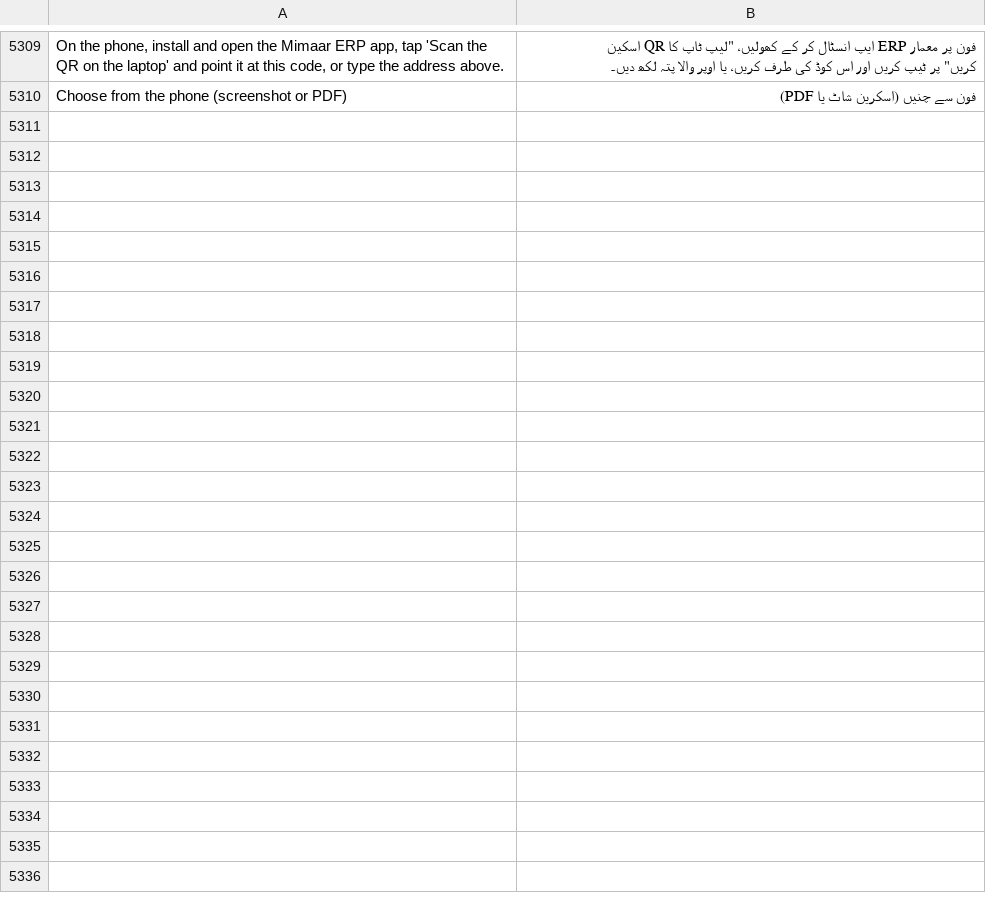
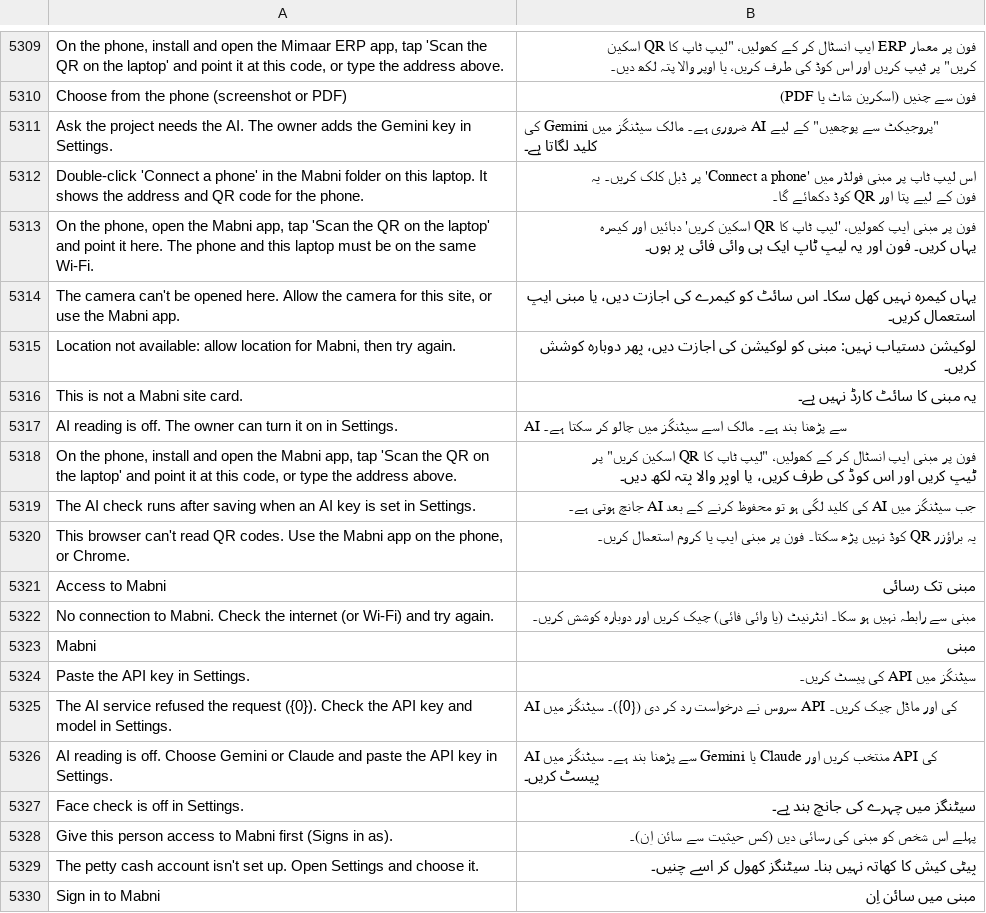
Before and after one commit to smazharhasan/site-office, a CSV file: mimaar/translations/ur.csv, drawn as a sheet; only a part is shown, gaps mark what is left out; the diff covers the shown part only; the diff names each change by its address in the sheet, - before the commit and + after, or states it on an @@ line.

```diff
--- a/mimaar/translations/ur.csv
+++ b/mimaar/translations/ur.csv
+row 5311: Ask the project needs the AI. The owner adds the Gemini key in Settings. | "پروجیکٹ سے پوچھیں" کے لیے AI ضروری ہے۔ مالک سیٹنگز میں Gemini کی کلید لگاتا ہے۔
+row 5312: Double-click 'Connect a phone' in the Mabni folder on this laptop. It shows the address and QR code for the phone. | اس لیپ ٹاپ پر مبنی فولڈر میں 'Connect a phone' پر ڈبل کلک کریں۔ یہ فون کے لیے پتا اور QR کوڈ دکھائے گا۔
+row 5313: On the phone, open the Mabni app, tap 'Scan the QR on the laptop' and point it here. The phone and this laptop must be on the same Wi-Fi. | فون پر مبنی ایپ کھولیں، 'لیپ ٹاپ کا QR اسکین کریں' دبائیں اور کیمرہ یہاں کریں۔ فون اور یہ لیپ ٹاپ ایک ہی وائی فائی پر ہوں۔
+row 5314: The camera can't be opened here. Allow the camera for this site, or use the Mabni app. | یہاں کیمرہ نہیں کھل سکا۔ اس سائٹ کو کیمرے کی اجازت دیں، یا مبنی ایپ استعمال کریں۔
+row 5315: Location not available: allow location for Mabni, then try again. | لوکیشن دستیاب نہیں: مبنی کو لوکیشن کی اجازت دیں، پھر دوبارہ کوشش کریں۔
+row 5316: This is not a Mabni site card. | یہ مبنی کا سائٹ کارڈ نہیں ہے۔
+row 5317: AI reading is off. The owner can turn it on in Settings. | AI سے پڑھنا بند ہے۔ مالک اسے سیٹنگز میں چالو کر سکتا ہے۔
+row 5318: On the phone, install and open the Mabni app, tap 'Scan the QR on the laptop' and point it at this code, or type the address above. | فون پر مبنی ایپ انسٹال کر کے کھولیں، "لیپ ٹاپ کا QR اسکین کریں" پر ٹیپ کریں اور اس کوڈ کی طرف کریں، یا اوپر والا پتہ لکھ دیں۔
+row 5319: The AI check runs after saving when an AI key is set in Settings. | جب سیٹنگز میں AI کی کلید لگی ہو تو محفوظ کرنے کے بعد AI جانچ ہوتی ہے۔
+row 5320: This browser can't read QR codes. Use the Mabni app on the phone, or Chrome. | یہ براؤزر QR کوڈ نہیں پڑھ سکتا۔ فون پر مبنی ایپ یا کروم استعمال کریں۔
+row 5321: Access to Mabni | مبنی تک رسائی
+row 5322: No connection to Mabni. Check the internet (or Wi-Fi) and try again. | مبنی سے رابطہ نہیں ہو سکا۔ انٹرنیٹ (یا وائی فائی) چیک کریں اور دوبارہ کوشش کریں۔
+row 5323: Mabni | مبنی
+row 5324: Paste the API key in Settings. | سیٹنگز میں API کی پیسٹ کریں۔
+row 5325: The AI service refused the request ({0}). Check the API key and model in Settings. | AI سروس نے درخواست رد کر دی ({0})۔ سیٹنگز میں API کی اور ماڈل چیک کریں۔
+row 5326: AI reading is off. Choose Gemini or Claude and paste the API key in Settings. | AI سے پڑھنا بند ہے۔ سیٹنگز میں Gemini یا Claude منتخب کریں اور API کی پیسٹ کریں۔
+row 5327: Face check is off in Settings. | سیٹنگز میں چہرے کی جانچ بند ہے۔
+row 5328: Give this person access to Mabni first (Signs in as). | پہلے اس شخص کو مبنی کی رسائی دیں (کس حیثیت سے سائن اِن)۔
+row 5329: The petty cash account isn't set up. Open Settings and choose it. | پیٹی کیش کا کھاتہ نہیں بنا۔ سیٹنگز کھول کر اسے چنیں۔
+row 5330: Sign in to Mabni | مبنی میں سائن اِن
```
Also changed, not shown: 13 added rows elsewhere in this file, 58 other files.
